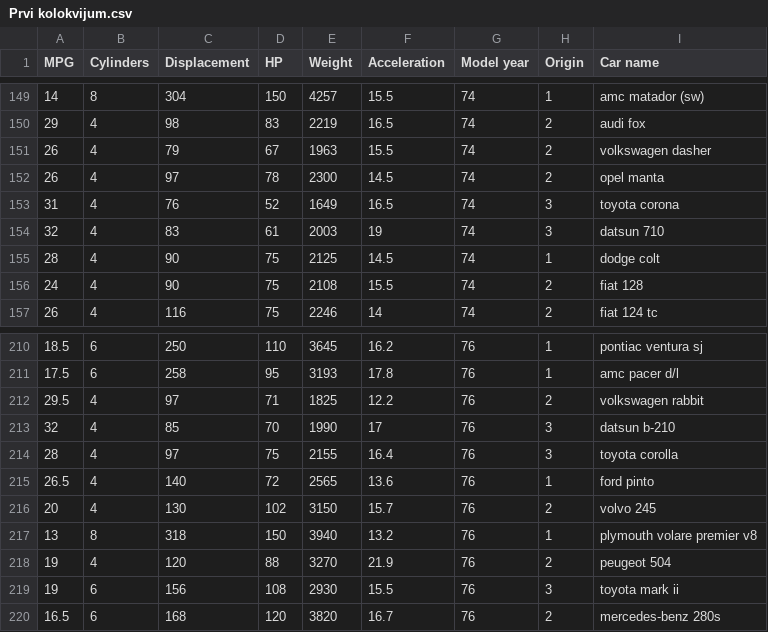
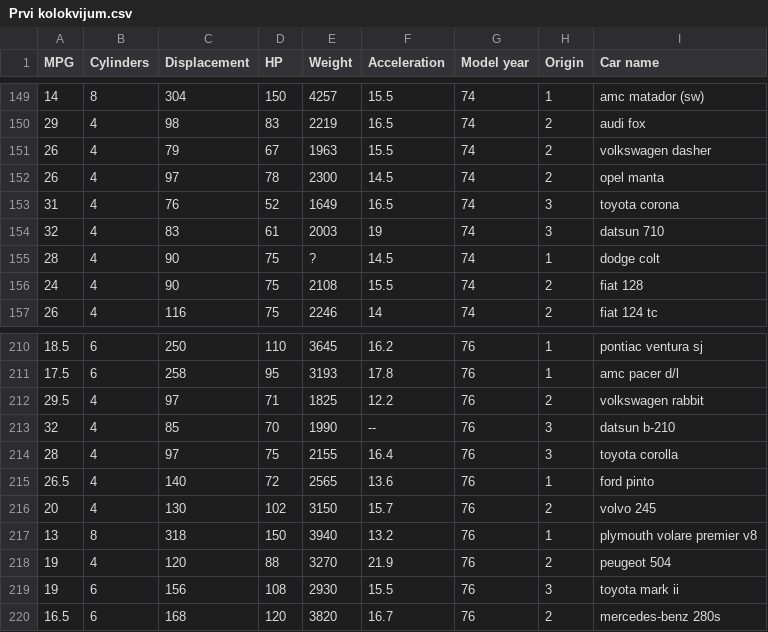
Before and after one commit to hajdeger/AOP_PUB, a CSV file: Prvi kolokvijum.csv, drawn as a sheet; only a part is shown, gaps mark what is left out; the diff covers the shown part only; the diff names each change by its address in the sheet, - before the commit and + after, or states it on an @@ line.

```diff
--- a/Prvi kolokvijum.csv
+++ b/Prvi kolokvijum.csv
-E155 (Weight): 2125
+E155 (Weight): ?
-F213 (Acceleration): 17
+F213 (Acceleration): --
```
Also changed, not shown: 6 edited cells elsewhere in this file.
